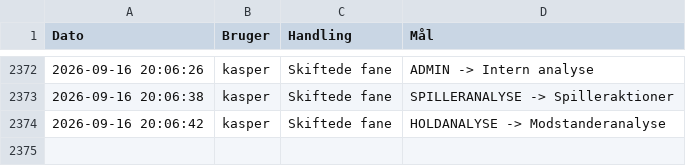
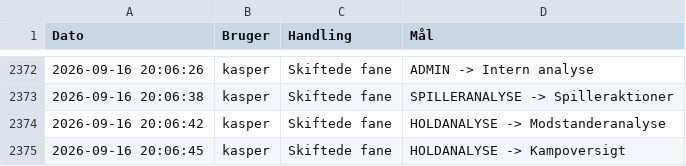
Before and after one commit to kamudinho/HIF-Data, a CSV file: data/action_log.csv, drawn as a sheet; only a part is shown, gaps mark what is left out.

Commit message:
Log update: kasper

```diff
--- a/data/action_log.csv
+++ b/data/action_log.csv
@@ -2374 +2374,2 @@ Dato,Bruger,Handling,Mål
 2026-09-16 20:06:42,kasper,Skiftede fane,HOLDANALYSE -> Modstanderanalyse
+2026-09-16 20:06:45,kasper,Skiftede fane,HOLDANALYSE -> Kampoversigt
```
